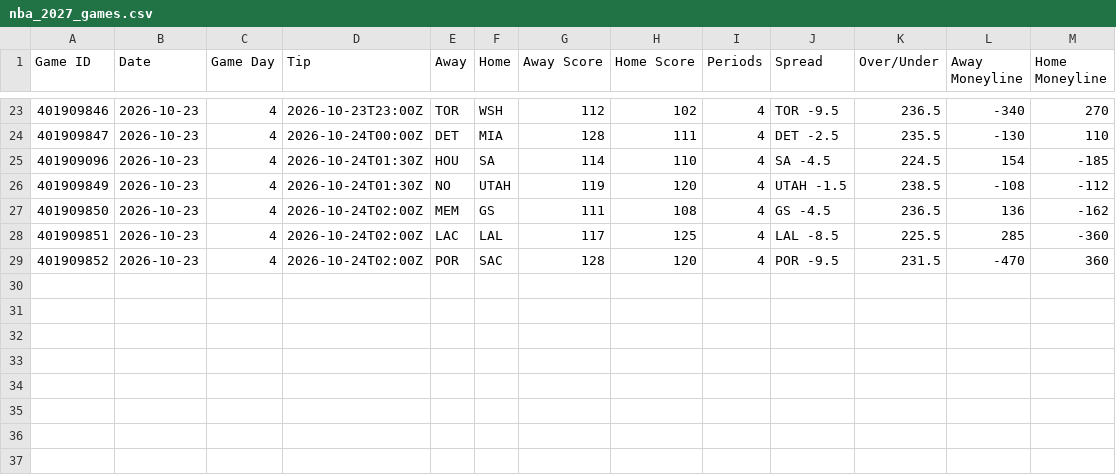
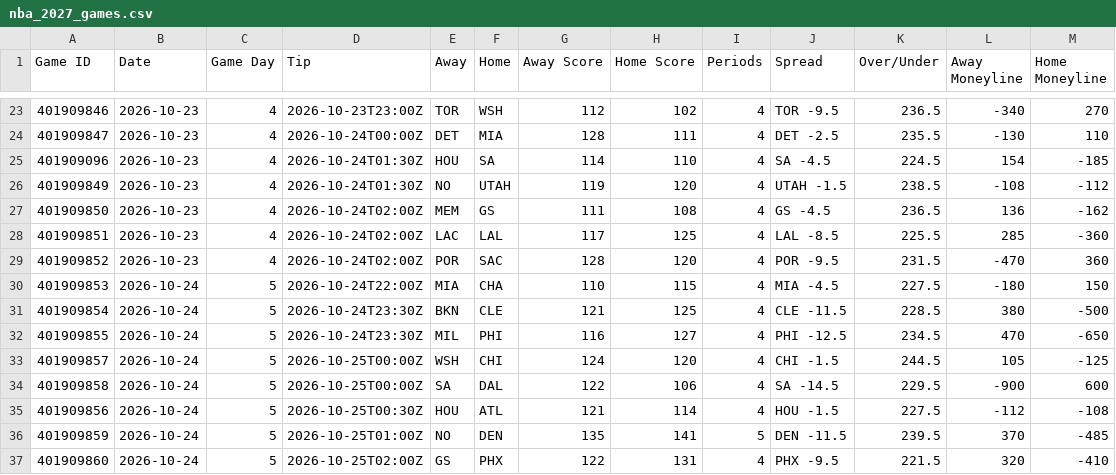
Before and after one commit to HitByOne/NBALedger, a CSV file: site/data/nba_2027_games.csv, drawn as a sheet; only a part is shown, gaps mark what is left out.

```diff
--- a/site/data/nba_2027_games.csv
+++ b/site/data/nba_2027_games.csv
@@ -29 +29,9 @@ Game ID,Date,Game Day,Tip,Away,Home,Away Score,Home Score,Periods,Spread,Over/Un
 401909852,2026-10-23,4,2026-10-24T02:00Z,POR,SAC,128,120,4,POR -9.5,231.5,-470,360
+401909853,2026-10-24,5,2026-10-24T22:00Z,MIA,CHA,110,115,4,MIA -4.5,227.5,-180,150
+401909854,2026-10-24,5,2026-10-24T23:30Z,BKN,CLE,121,125,4,CLE -11.5,228.5,380,-500
+401909855,2026-10-24,5,2026-10-24T23:30Z,MIL,PHI,116,127,4,PHI -12.5,234.5,470,-650
+401909857,2026-10-24,5,2026-10-25T00:00Z,WSH,CHI,124,120,4,CHI -1.5,244.5,105,-125
+401909858,2026-10-24,5,2026-10-25T00:00Z,SA,DAL,122,106,4,SA -14.5,229.5,-900,600
+401909856,2026-10-24,5,2026-10-25T00:30Z,HOU,ATL,121,114,4,HOU -1.5,227.5,-112,-108
+401909859,2026-10-24,5,2026-10-25T01:00Z,NO,DEN,135,141,5,DEN -11.5,239.5,370,-485
+401909860,2026-10-24,5,2026-10-25T02:00Z,GS,PHX,122,131,4,PHX -9.5,221.5,320,-410
```
Also changed, not shown: site/data/nba_2027_milestones.csv, site/data/nba_2027_team_box.csv, 11 other files.
